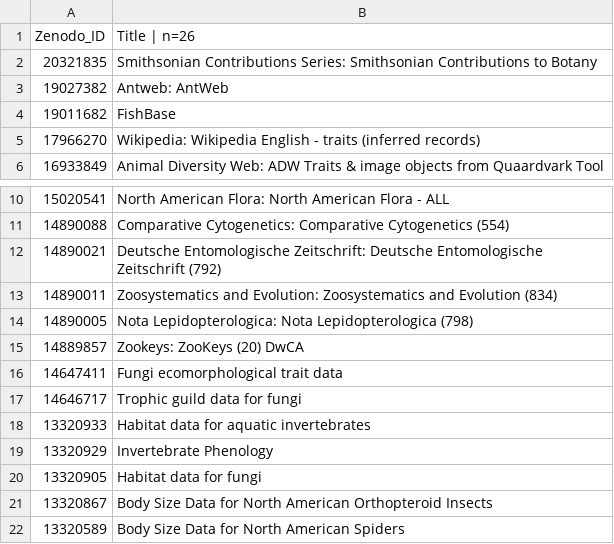
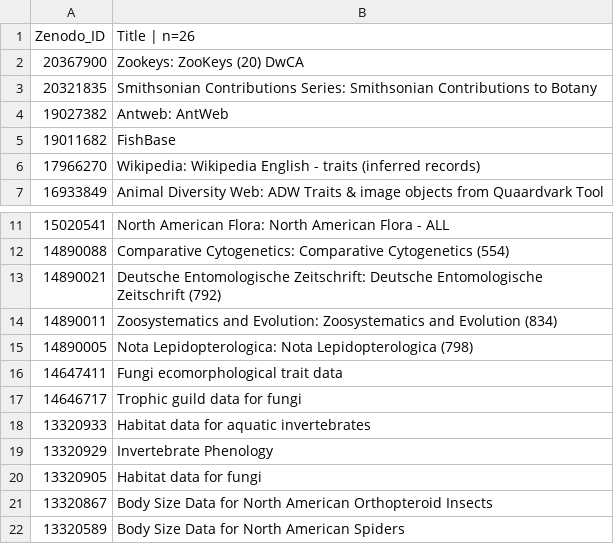
Before and after one commit to eliagbayani/eol_php8_code, a TSV file: applications/content_server/zenodo_resources/keywords_textmining.tsv, drawn as a sheet; only a part is shown, gaps mark what is left out; removed rows and columns are numbered as before the commit, all else as after; the diff names each change by its address in the sheet, - before the commit and + after, or states it on an @@ line.

Commit message:
resources list

```diff
--- a/applications/content_server/zenodo_resources/keywords_textmining.tsv
+++ b/applications/content_server/zenodo_resources/keywords_textmining.tsv
+row 2: 20367900 | Zookeys: ZooKeys (20) DwCA
-row 15: 14889857 | Zookeys: ZooKeys (20) DwCA
```
Also changed, not shown: applications/content_server/zenodo_resources/keywords_traits.tsv.
